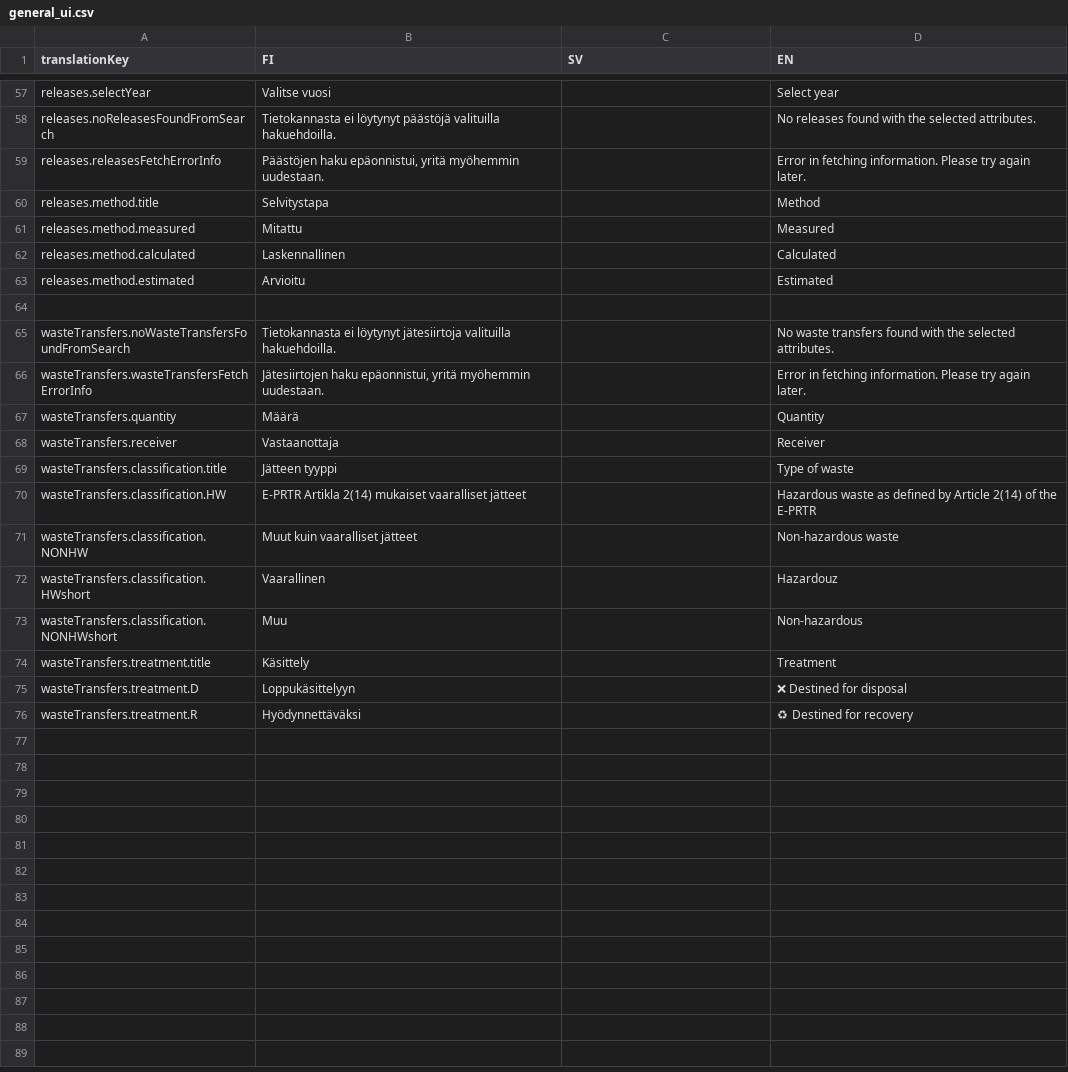
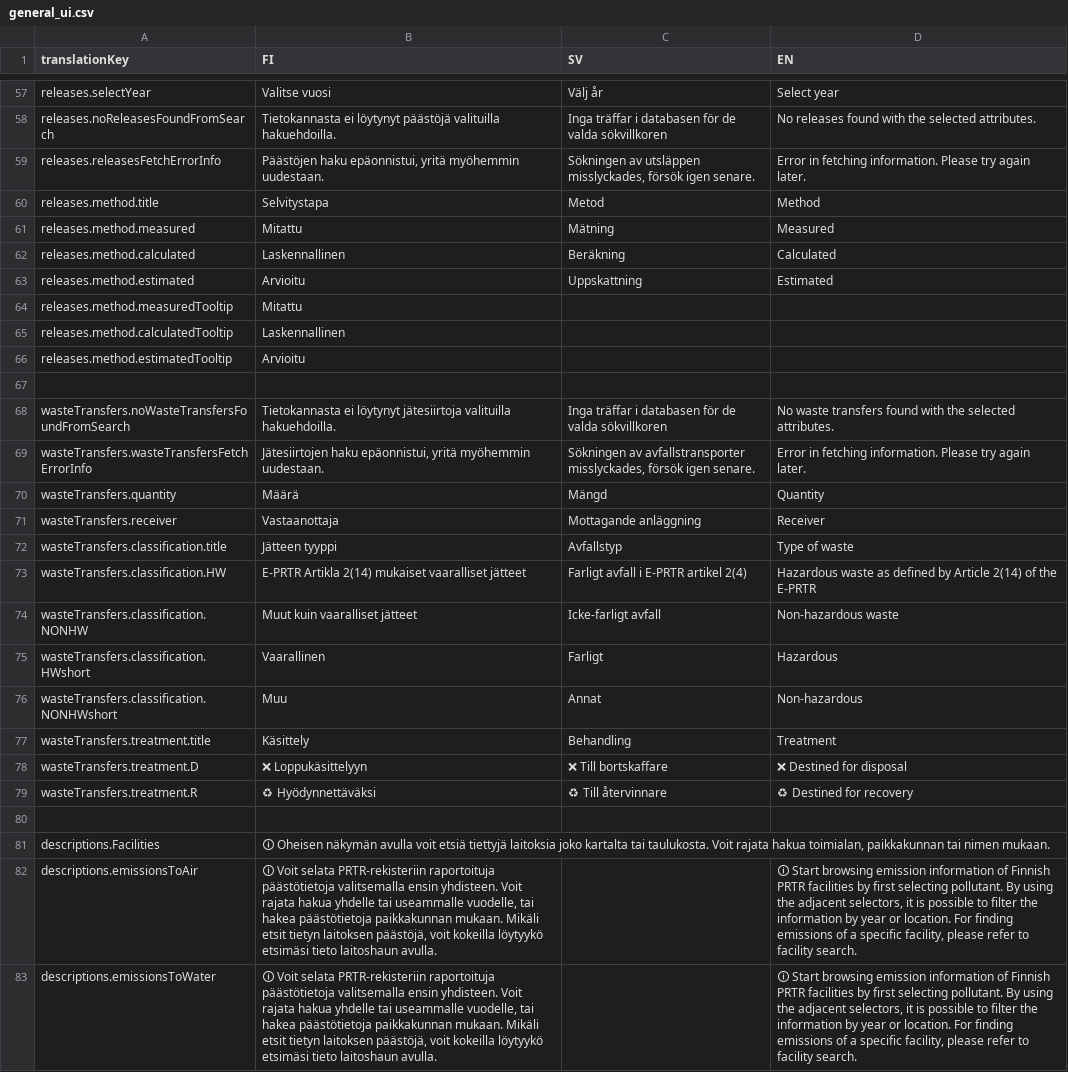
Before and after one commit to sykefi/PRTR, a CSV file: ui/translation_source/general_ui.csv, drawn as a sheet; only a part is shown, gaps mark what is left out; addresses are those after the commit; the diff covers the shown part only; the diff names each change by its address in the sheet, - before the commit and + after, or states it on an @@ line.

```diff
--- a/ui/translation_source/general_ui.csv
+++ b/ui/translation_source/general_ui.csv
-C57 (SV): (empty)
+C57 (SV): Välj år
-C58 (SV): (empty)
+C58 (SV): Inga träffar i databasen för de valda sökvillkoren
-C59 (SV): (empty)
+C59 (SV): Sökningen av utsläppen misslyckades, försök igen senare.
-C60 (SV): (empty)
+C60 (SV): Metod
-C61 (SV): (empty)
+C61 (SV): Mätning
-C62 (SV): (empty)
+C62 (SV): Beräkning
-C63 (SV): (empty)
+C63 (SV): Uppskattning
+row 64: releases.method.measuredTooltip | Mitattu
+row 65: releases.method.calculatedTooltip | Laskennallinen
+row 66: releases.method.estimatedTooltip | Arvioitu
-C68 (SV): (empty)
+C68 (SV): Inga träffar i databasen för de valda sökvillkoren
-C69 (SV): (empty)
+C69 (SV): Sökningen av avfallstransporter misslyckades, försök igen senare.
-C70 (SV): (empty)
+C70 (SV): Mängd
-C71 (SV): (empty)
+C71 (SV): Mottagande anläggning
-C72 (SV): (empty)
+C72 (SV): Avfallstyp
-C73 (SV): (empty)
+C73 (SV): Farligt avfall i E-PRTR artikel 2(4)
-C74 (SV): (empty)
+C74 (SV): Icke-farligt avfall
-C75 (SV): (empty)
+C75 (SV): Farligt
-D75 (EN): Hazardouz
+D75 (EN): Hazardous
-C76 (SV): (empty)
+C76 (SV): Annat
-C77 (SV): (empty)
+C77 (SV): Behandling
-B78 (FI): Loppukäsittelyyn
+B78 (FI): ❌ Loppukäsittelyyn
-C78 (SV): (empty)
+C78 (SV): ❌ Till bortskaffare
-B79 (FI): Hyödynnettäväksi
+B79 (FI): ♻ Hyödynnettäväksi
-C79 (SV): (empty)
+C79 (SV): ♻ Till återvinnare
+row 80: (empty)
+row 81: descriptions.Facilities | 🛈 Oheisen näkymän avulla voit etsiä tiettyjä laitoksia joko kartalta tai taulukosta. Voit rajata hakua toimialan, paikkakunnan tai nimen mukaan.
+row 82: descriptions.emissionsToAir | 🛈 Voit selata PRTR-rekisteriin raportoituja päästötietoja valitsemalla ensin yhdisteen. Voit rajata hakua yhdelle tai useammalle vuodelle, tai hakea päästötietoja paikkakunnan mukaan. Mikäli etsit tietyn laitoksen päästöjä, voit kokeilla löytyykö etsimäsi tieto laitoshaun avulla. |  | 🛈 Start browsing emission information of Finnish PRTR facilities by first selecting pollutant. By using the adjacent selectors, it is possible to filter the information by year or location. For finding emissions of a specific facility, please refer to facility search.
+row 83: descriptions.emissionsToWater | 🛈 Voit selata PRTR-rekisteriin raportoituja päästötietoja valitsemalla ensin yhdisteen. Voit rajata hakua yhdelle tai useammalle vuodelle, tai hakea päästötietoja paikkakunnan mukaan. Mikäli etsit tietyn laitoksen päästöjä, voit kokeilla löytyykö etsimäsi tieto laitoshaun avulla. |  | 🛈 Start browsing emission information of Finnish PRTR facilities by first selecting pollutant. By using the adjacent selectors, it is possible to filter the information by year or location. For finding emissions of a specific facility, please refer to facility search.
```
Also changed, not shown: 1 added row and 61 edited cells elsewhere in this file, 3 other files.
